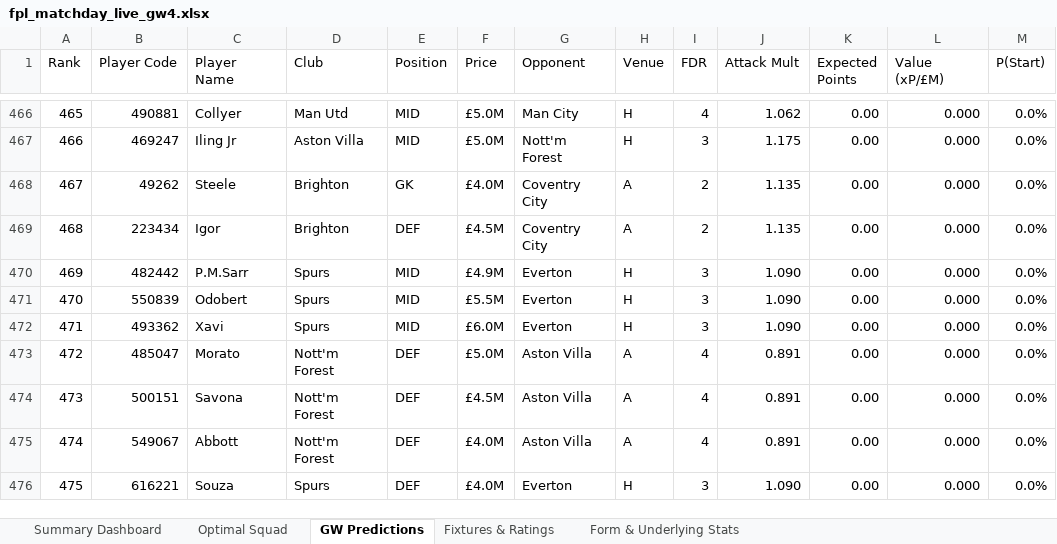
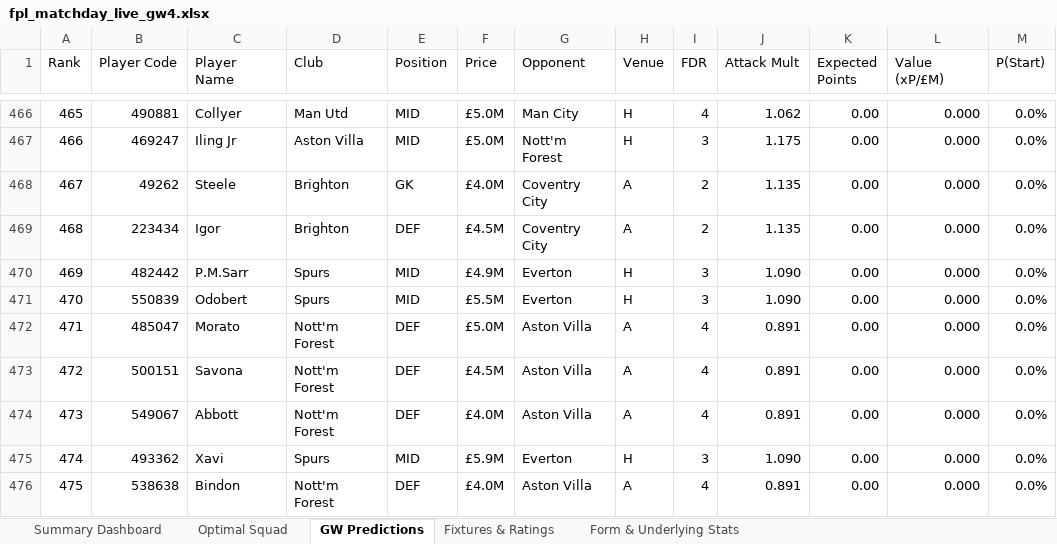
Before and after one commit to Arabinda07/Fantasy-Premier-League, an Excel workbook: data/2026-27/fpl_matchday_live_gw4.xlsx, sheet GW Predictions, drawn as a sheet; only a part is shown, gaps mark what is left out; values as stored, in another font and other column widths than the file's, no cell formats; the diff covers the shown part only; the diff names each change by its address in the sheet, - before the commit and + after, or states it on an @@ line.

```diff
--- a/data/2026-27/fpl_matchday_live_gw4.xlsx (sheet GW Predictions)
+++ b/data/2026-27/fpl_matchday_live_gw4.xlsx (sheet GW Predictions)
-B472 (Player Code): 493362
+B472 (Player Code): 485047
-C472 (Player Name): Xavi
+C472 (Player Name): Morato
-D472 (Club): Spurs
+D472 (Club): Nott'm Forest
-E472 (Position): MID
+E472 (Position): DEF
-F472 (Price): £6.0M
+F472 (Price): £5.0M
-G472 (Opponent): Everton
+G472 (Opponent): Aston Villa
-H472 (Venue): H
+H472 (Venue): A
-I472 (FDR): 3
+I472 (FDR): 4
-J472 (Attack Mult): 1.090
+J472 (Attack Mult): 0.891
-B473 (Player Code): 485047
+B473 (Player Code): 500151
-C473 (Player Name): Morato
+C473 (Player Name): Savona
-F473 (Price): £5.0M
+F473 (Price): £4.5M
-B474 (Player Code): 500151
+B474 (Player Code): 549067
-C474 (Player Name): Savona
+C474 (Player Name): Abbott
-F474 (Price): £4.5M
+F474 (Price): £4.0M
-B475 (Player Code): 549067
+B475 (Player Code): 493362
-C475 (Player Name): Abbott
+C475 (Player Name): Xavi
-D475 (Club): Nott'm Forest
+D475 (Club): Spurs
-E475 (Position): DEF
+E475 (Position): MID
-F475 (Price): £4.0M
+F475 (Price): £5.9M
-G475 (Opponent): Aston Villa
+G475 (Opponent): Everton
-H475 (Venue): A
+H475 (Venue): H
-I475 (FDR): 4
+I475 (FDR): 3
-J475 (Attack Mult): 0.891
+J475 (Attack Mult): 1.090
-B476 (Player Code): 616221
+B476 (Player Code): 538638
-C476 (Player Name): Souza
+C476 (Player Name): Bindon
-D476 (Club): Spurs
+D476 (Club): Nott'm Forest
-G476 (Opponent): Everton
+G476 (Opponent): Aston Villa
-H476 (Venue): H
+H476 (Venue): A
-I476 (FDR): 3
+I476 (FDR): 4
-J476 (Attack Mult): 1.090
+J476 (Attack Mult): 0.891
```
Also changed, not shown: 8 added rows, 8 removed rows and 791 edited cells elsewhere in this sheet, sheet Summary Dashboard, sheet Optimal Squad, cell formats, 15 other files.
